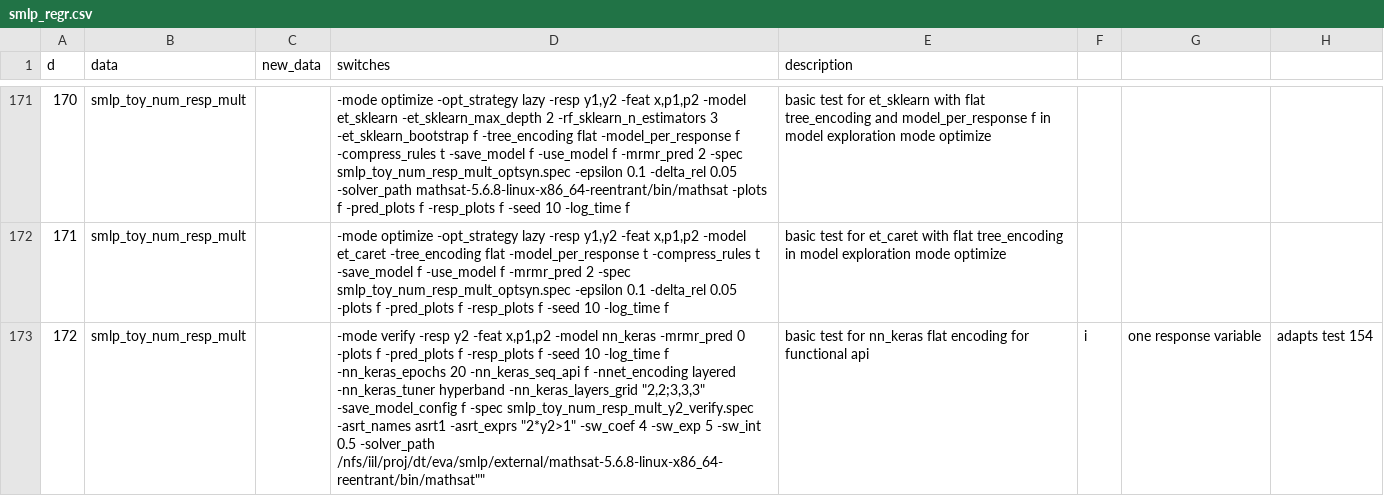
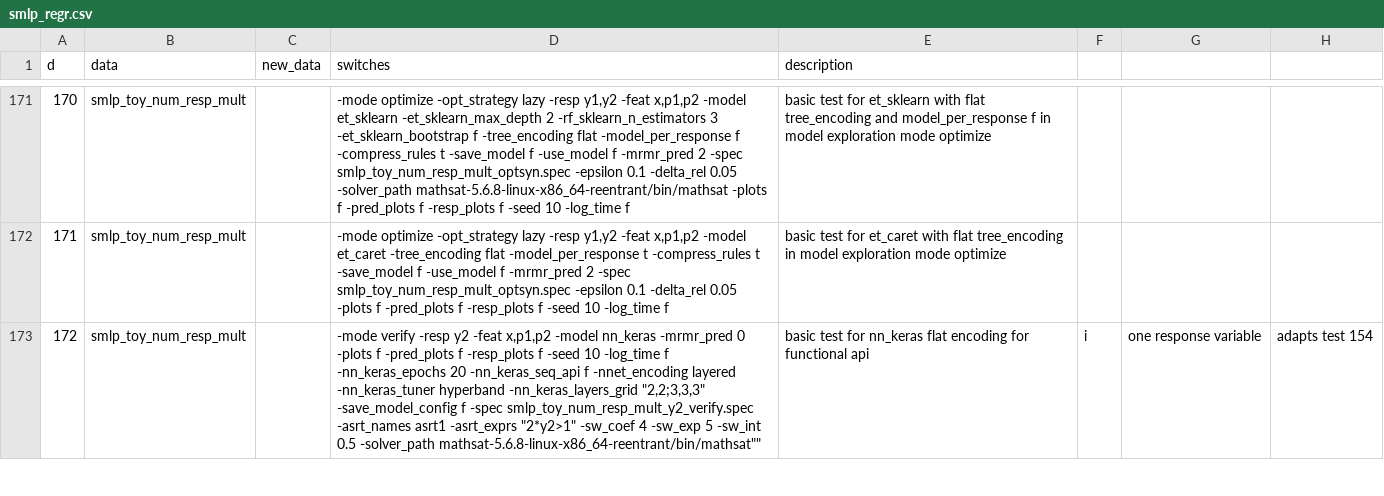
Before and after one commit to SMLP-Systems/smlp, a CSV file: regr_smlp/code/smlp_regr.csv, drawn as a sheet; only a part is shown, gaps mark what is left out; the diff covers the shown part only; the diff names each change by its address in the sheet, - before the commit and + after, or states it on an @@ line.

Commit message:
regr: use relative path to mathsat
This affects tests 172, 173, 182, 197.

```diff
--- a/regr_smlp/code/smlp_regr.csv
+++ b/regr_smlp/code/smlp_regr.csv
-D173 (switches): …0.5 -solver_path /nfs/iil/proj/dt/eva/smlp/external/mathsat-5.6.8-linux-x86_64-reentrant/bin/mathsat""
+D173 (switches): …0.5 -solver_path mathsat-5.6.8-linux-x86_64-reentrant/bin/mathsat""
```
Also changed, not shown: 3 edited cells elsewhere in this file.
